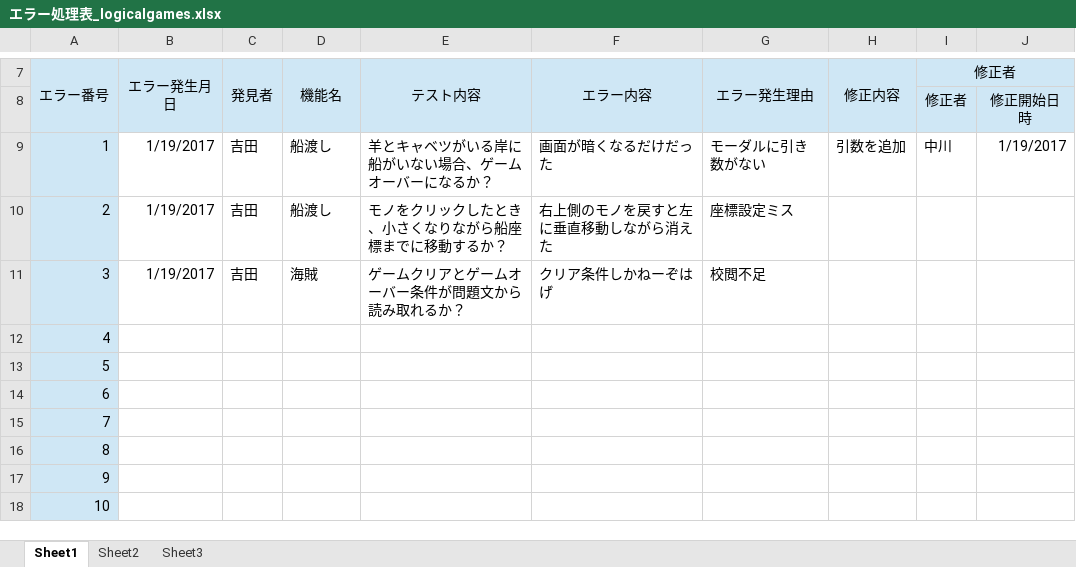
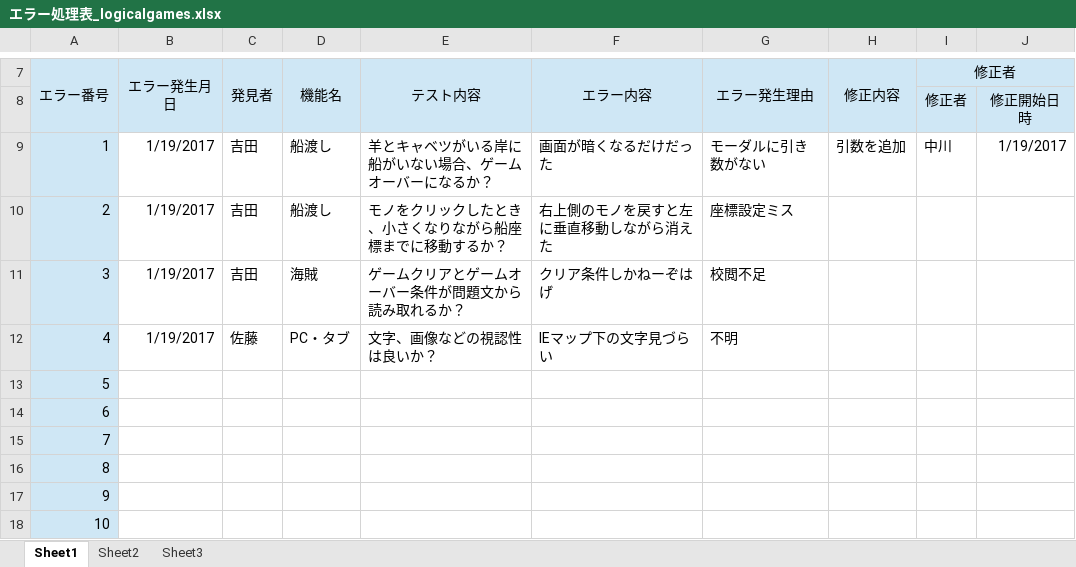
Before and after one commit to is21-28year/logicalgames, an Excel workbook: docment/テスト項目関連/エラー処理表_logicalgames.xlsx, sheet Sheet1, drawn as a sheet; only a part is shown, gaps mark what is left out; values as stored, in another font and other column widths than the file's, no borders; the diff names each change by its address in the sheet, - before the commit and + after, or states it on an @@ line.

Commit message:
文字

```diff
--- a/docment/テスト項目関連/エラー処理表_logicalgames.xlsx (sheet Sheet1)
+++ b/docment/テスト項目関連/エラー処理表_logicalgames.xlsx (sheet Sheet1)
-B12: (empty)
+B12: 1/19/2017
-C12: (empty)
+C12: 佐藤
-D12: (empty)
+D12: PC・タブ
-E12: (empty)
+E12: 文字、画像などの視認性は良いか？
-F12: (empty)
+F12: IEマップ下の文字見づらい
-G12: (empty)
+G12: 不明
```
